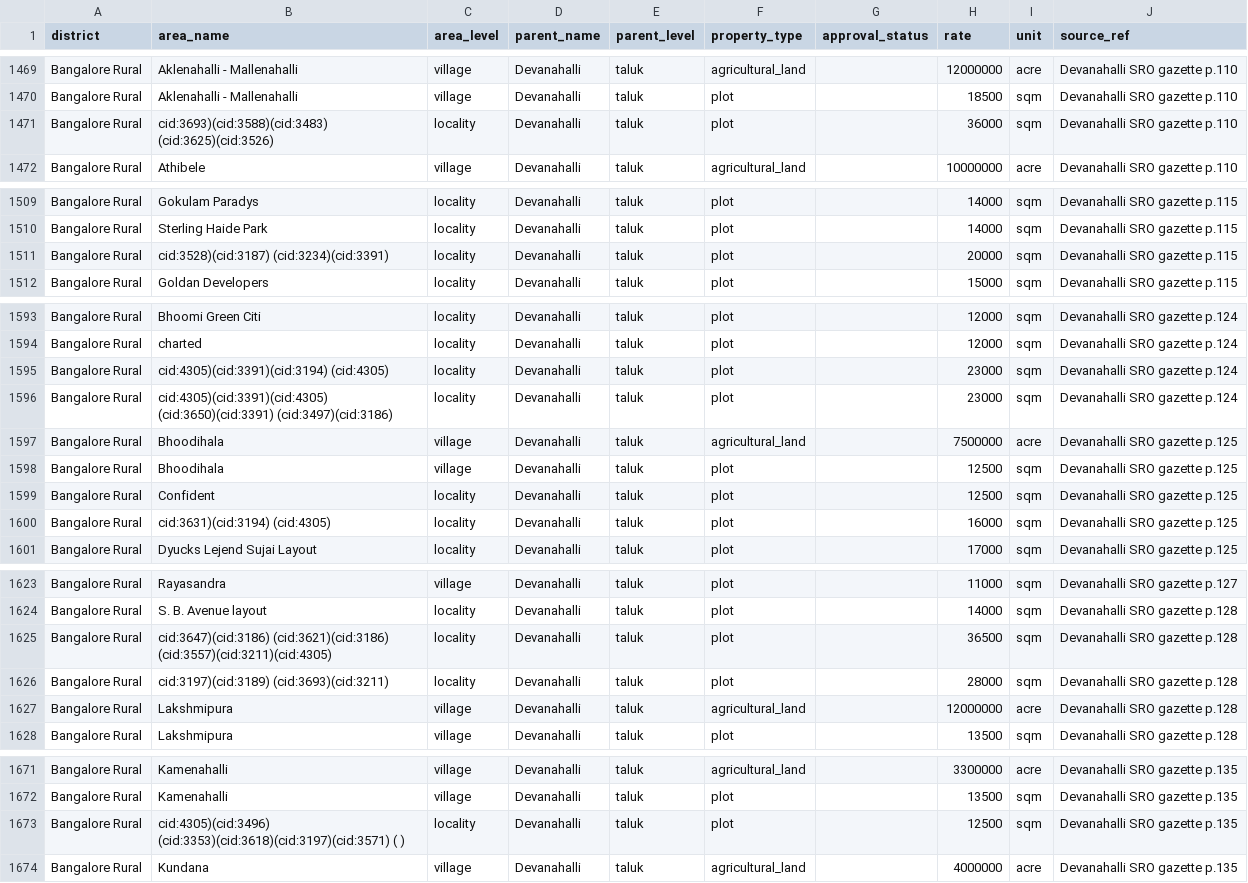
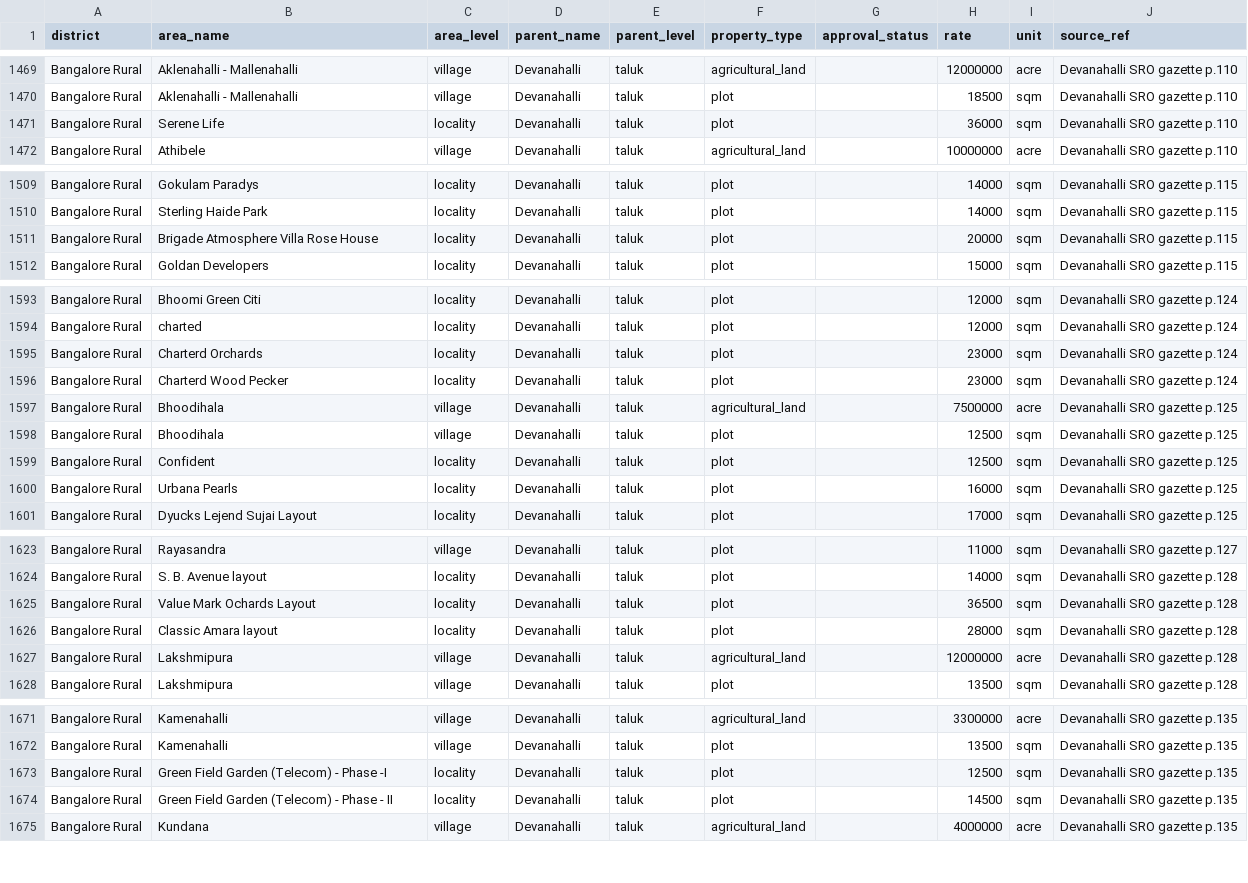
Before and after one commit to m4roon3d/nelabele, a CSV file: data/guidance/bengaluru_rural_2023.csv, drawn as a sheet; only a part is shown, gaps mark what is left out; the diff covers the shown part only.

```diff
--- a/data/guidance/bengaluru_rural_2023.csv
+++ b/data/guidance/bengaluru_rural_2023.csv
@@ -1470,3 +1470,3 @@ Bangalore Rural,Aklenahalli - Mallenahalli,village,Devanahalli,taluk,agricultura
 Bangalore Rural,Aklenahalli - Mallenahalli,village,Devanahalli,taluk,plot,,18500,sqm,Devanahalli SRO gazette p.110
-Bangalore Rural,cid:3693)(cid:3588)(cid:3483) (cid:3625)(cid:3526),locality,Devanahalli,taluk,plot,,36000,sqm,Devanahalli SRO gazette p.110
+Bangalore Rural,Serene Life,locality,Devanahalli,taluk,plot,,36000,sqm,Devanahalli SRO gazette p.110
 Bangalore Rural,Athibele,village,Devanahalli,taluk,agricultural_land,,10000000,acre,Devanahalli SRO gazette p.110
@@ -1510,3 +1510,3 @@ Bangalore Rural,Gokulam Paradys,locality,Devanahalli,taluk,plot,,14000,sqm,Devan
 Bangalore Rural,Sterling Haide Park,locality,Devanahalli,taluk,plot,,14000,sqm,Devanahalli SRO gazette p.115
-Bangalore Rural,cid:3528)(cid:3187) (cid:3234)(cid:3391),locality,Devanahalli,taluk,plot,,20000,sqm,Devanahalli SRO gazette p.115
+Bangalore Rural,Brigade Atmosphere Villa Rose House,locality,Devanahalli,taluk,plot,,20000,sqm,Devanahalli SRO gazette p.115
 Bangalore Rural,Goldan Developers,locality,Devanahalli,taluk,plot,,15000,sqm,Devanahalli SRO gazette p.115
@@ -1594,4 +1594,4 @@ Bangalore Rural,Bhoomi Green Citi,locality,Devanahalli,taluk,plot,,12000,sqm,Dev
 Bangalore Rural,charted,locality,Devanahalli,taluk,plot,,12000,sqm,Devanahalli SRO gazette p.124
-Bangalore Rural,cid:4305)(cid:3391)(cid:3194) (cid:4305),locality,Devanahalli,taluk,plot,,23000,sqm,Devanahalli SRO gazette p.124
-Bangalore Rural,cid:4305)(cid:3391)(cid:4305) (cid:3650)(cid:3391) (cid:3497)(cid:3186),locality,Devanahalli,taluk,plot,,23000,sqm,Devanahalli SRO gazette p.124
+Bangalore Rural,Charterd Orchards,locality,Devanahalli,taluk,plot,,23000,sqm,Devanahalli SRO gazette p.124
+Bangalore Rural,Charterd Wood Pecker,locality,Devanahalli,taluk,plot,,23000,sqm,Devanahalli SRO gazette p.124
 Bangalore Rural,Bhoodihala,village,Devanahalli,taluk,agricultural_land,,7500000,acre,Devanahalli SRO gazette p.125
@@ -1599,3 +1599,3 @@ Bangalore Rural,Bhoodihala,village,Devanahalli,taluk,plot,,12500,sqm,Devanahalli
 Bangalore Rural,Confident,locality,Devanahalli,taluk,plot,,12500,sqm,Devanahalli SRO gazette p.125
-Bangalore Rural,cid:3631)(cid:3194) (cid:4305),locality,Devanahalli,taluk,plot,,16000,sqm,Devanahalli SRO gazette p.125
+Bangalore Rural,Urbana Pearls,locality,Devanahalli,taluk,plot,,16000,sqm,Devanahalli SRO gazette p.125
 Bangalore Rural,Dyucks Lejend Sujai Layout,locality,Devanahalli,taluk,plot,,17000,sqm,Devanahalli SRO gazette p.125
@@ -1624,4 +1624,4 @@ Bangalore Rural,Rayasandra,village,Devanahalli,taluk,plot,,11000,sqm,Devanahalli
 Bangalore Rural,S. B. Avenue layout,locality,Devanahalli,taluk,plot,,14000,sqm,Devanahalli SRO gazette p.128
-Bangalore Rural,cid:3647)(cid:3186) (cid:3621)(cid:3186) (cid:3557)(cid:3211)(cid:4305),locality,Devanahalli,taluk,plot,,36500,sqm,Devanahalli SRO gazette p.128
-Bangalore Rural,cid:3197)(cid:3189) (cid:3693)(cid:3211),locality,Devanahalli,taluk,plot,,28000,sqm,Devanahalli SRO gazette p.128
+Bangalore Rural,Value Mark Ochards Layout,locality,Devanahalli,taluk,plot,,36500,sqm,Devanahalli SRO gazette p.128
+Bangalore Rural,Classic Amara layout,locality,Devanahalli,taluk,plot,,28000,sqm,Devanahalli SRO gazette p.128
 Bangalore Rural,Lakshmipura,village,Devanahalli,taluk,agricultural_land,,12000000,acre,Devanahalli SRO gazette p.128
@@ -1672,3 +1672,4 @@ Bangalore Rural,Kamenahalli,village,Devanahalli,taluk,agricultural_land,,3300000
 Bangalore Rural,Kamenahalli,village,Devanahalli,taluk,plot,,13500,sqm,Devanahalli SRO gazette p.135
-Bangalore Rural,cid:4305)(cid:3496) (cid:3353)(cid:3618)(cid:3197)(cid:3571) ( ),locality,Devanahalli,taluk,plot,,12500,sqm,Devanahalli SRO gazette p.135
+Bangalore Rural,Green Field Garden (Telecom) - Phase -I,locality,Devanahalli,taluk,plot,,12500,sqm,Devanahalli SRO gazette p.135
+Bangalore Rural,Green Field Garden (Telecom) - Phase - II,locality,Devanahalli,taluk,plot,,14500,sqm,Devanahalli SRO gazette p.135
 Bangalore Rural,Kundana,village,Devanahalli,taluk,agricultural_land,,4000000,acre,Devanahalli SRO gazette p.135
```
Also changed, not shown: 10 edited cells elsewhere in this file, 17 other files.
